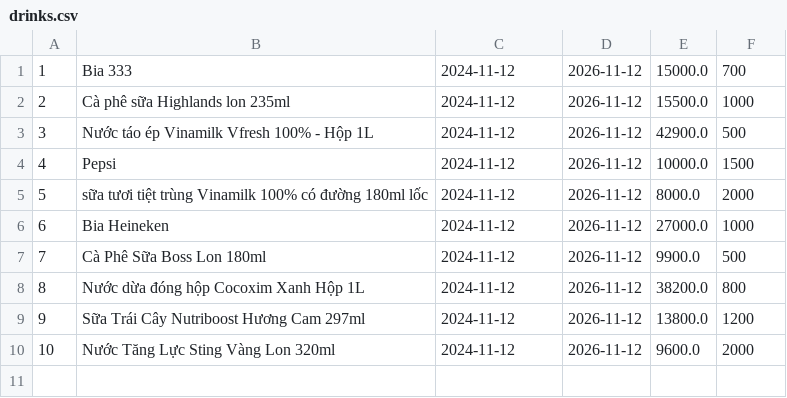
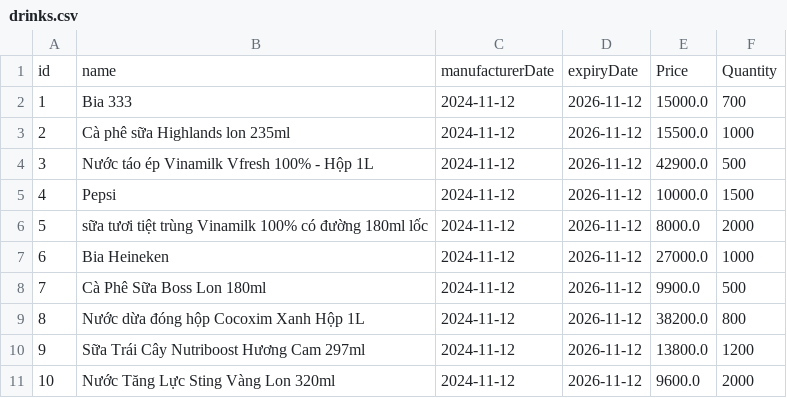
Before and after one commit to dunglt94/module2-case-study, a CSV file: data/drinks.csv, drawn as a sheet; the diff names each change by its address in the sheet, - before the commit and + after, or states it on an @@ line.

```diff
--- a/data/drinks.csv
+++ b/data/drinks.csv
+row 1: id | name | manufacturerDate | expiryDate | Price | Quantity
```
Also changed, not shown: 3 other files.
